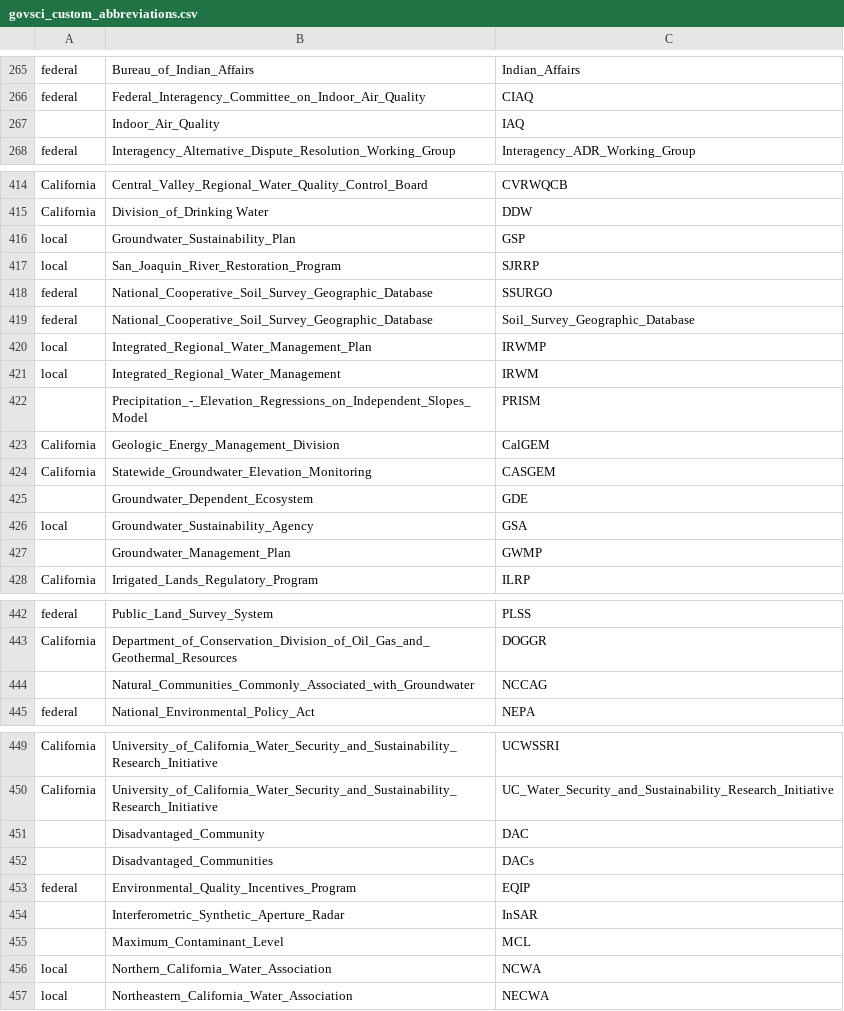
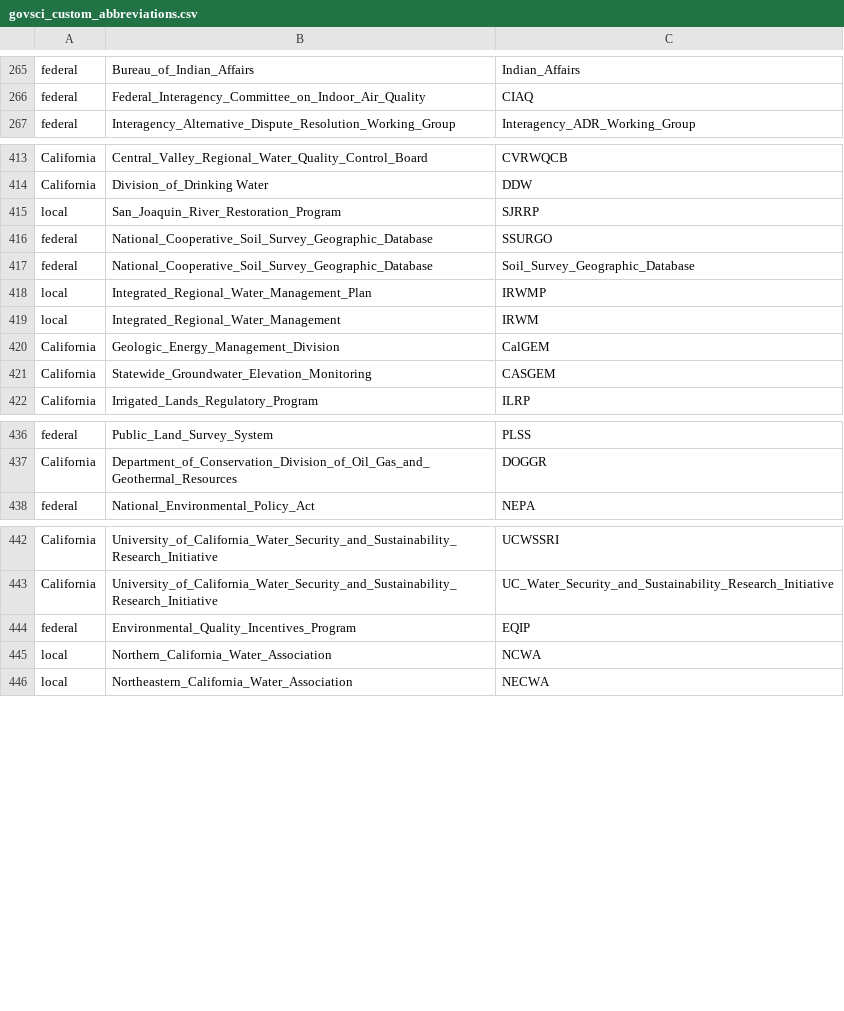
Before and after one commit to scludwick/tijuana, a CSV file: code/dicts/govsci_custom_abbreviations.csv, drawn as a sheet; only a part is shown, gaps mark what is left out.

Commit message:
relabel dict items

```diff
--- a/code/dicts/govsci_custom_abbreviations.csv
+++ b/code/dicts/govsci_custom_abbreviations.csv
@@ -266,3 +266,2 @@ federal,Bureau_of_Indian_Affairs,Indian_Affairs
 federal,Federal_Interagency_Committee_on_Indoor_Air_Quality,CIAQ
-,Indoor_Air_Quality,IAQ
 federal,Interagency_Alternative_Dispute_Resolution_Working_Group,Interagency_ADR_Working_Group
@@ -415,3 +414,2 @@ California,Central_Valley_Regional_Water_Quality_Control_Board,CVRWQCB
 California,Division_of_Drinking Water,DDW
-local,Groundwater_Sustainability_Plan,GSP
 local,San_Joaquin_River_Restoration_Program,SJRRP
@@ -421,8 +419,4 @@ local,Integrated_Regional_Water_Management_Plan,IRWMP
 local,Integrated_Regional_Water_Management,IRWM
-,Precipitation_-_Elevation_Regressions_on_Independent_Slopes_Model,PRISM
 California,Geologic_Energy_Management_Division,CalGEM
 California,Statewide_Groundwater_Elevation_Monitoring,CASGEM
-,Groundwater_Dependent_Ecosystem,GDE
-local,Groundwater_Sustainability_Agency,GSA
-,Groundwater_Management_Plan,GWMP
 California,Irrigated_Lands_Regulatory_Program,ILRP
@@ -443,3 +437,2 @@ federal,Public_Land_Survey_System,PLSS
 California,Department_of_Conservation_Division_of_Oil_Gas_and_Geothermal_Resources,DOGGR
-,Natural_Communities_Commonly_Associated_with_Groundwater,NCCAG
 federal,National_Environmental_Policy_Act,NEPA
@@ -450,7 +443,3 @@ California,University_of_California_Water_Security_and_Sustainability_Research_I
 California,University_of_California_Water_Security_and_Sustainability_Research_Initiative,UC_Water_Security_and_Sustainability_Research_Initiative
-,Disadvantaged_Community,DAC
-,Disadvantaged_Communities,DACs
 federal,Environmental_Quality_Incentives_Program,EQIP
-,Interferometric_Synthetic_Aperture_Radar,InSAR
-,Maximum_Contaminant_Level,MCL
 local,Northern_California_Water_Association,NCWA
```
Also changed, not shown: code/dicts/ca_utilities_dictionary.csv, code/dicts/gov_entities_dict.csv, 11 other files.
